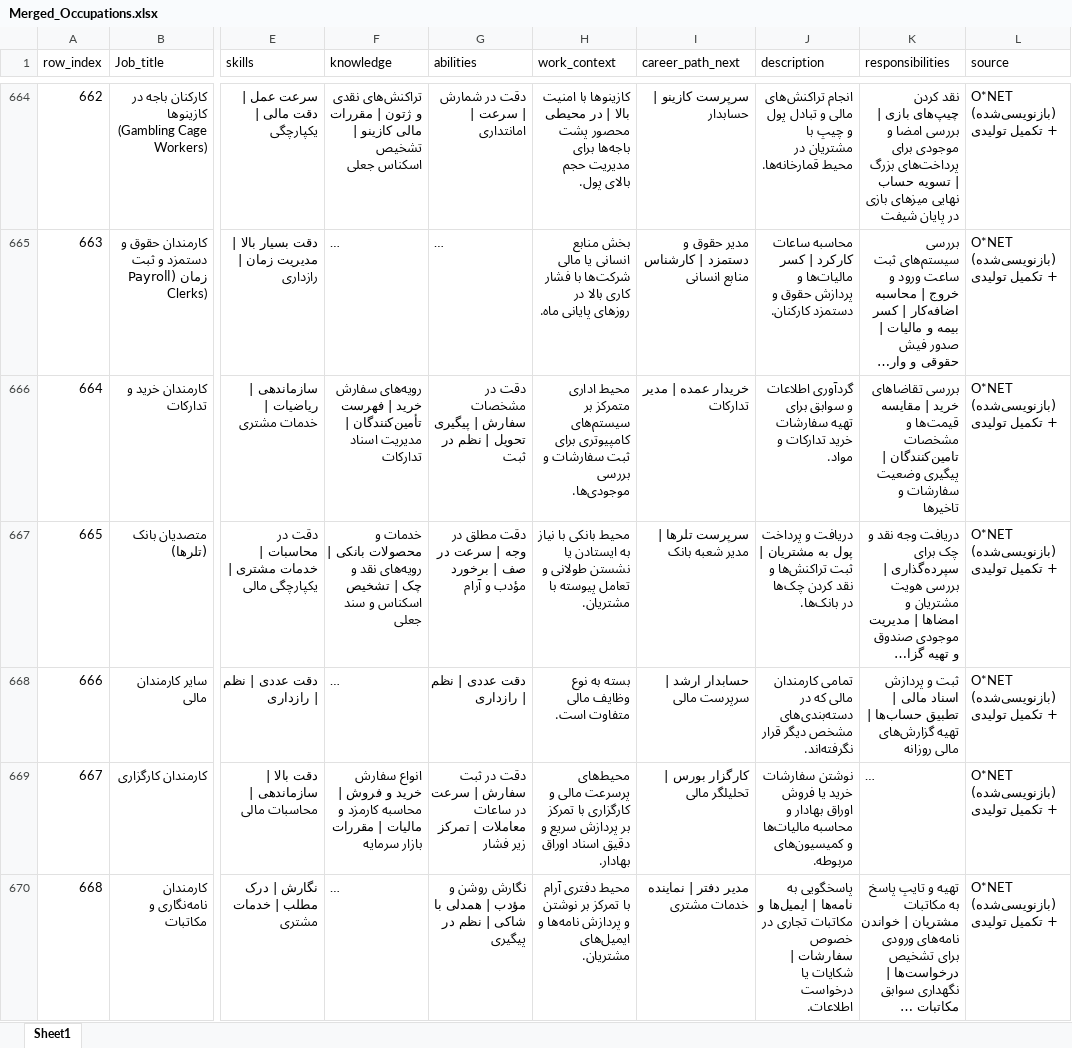
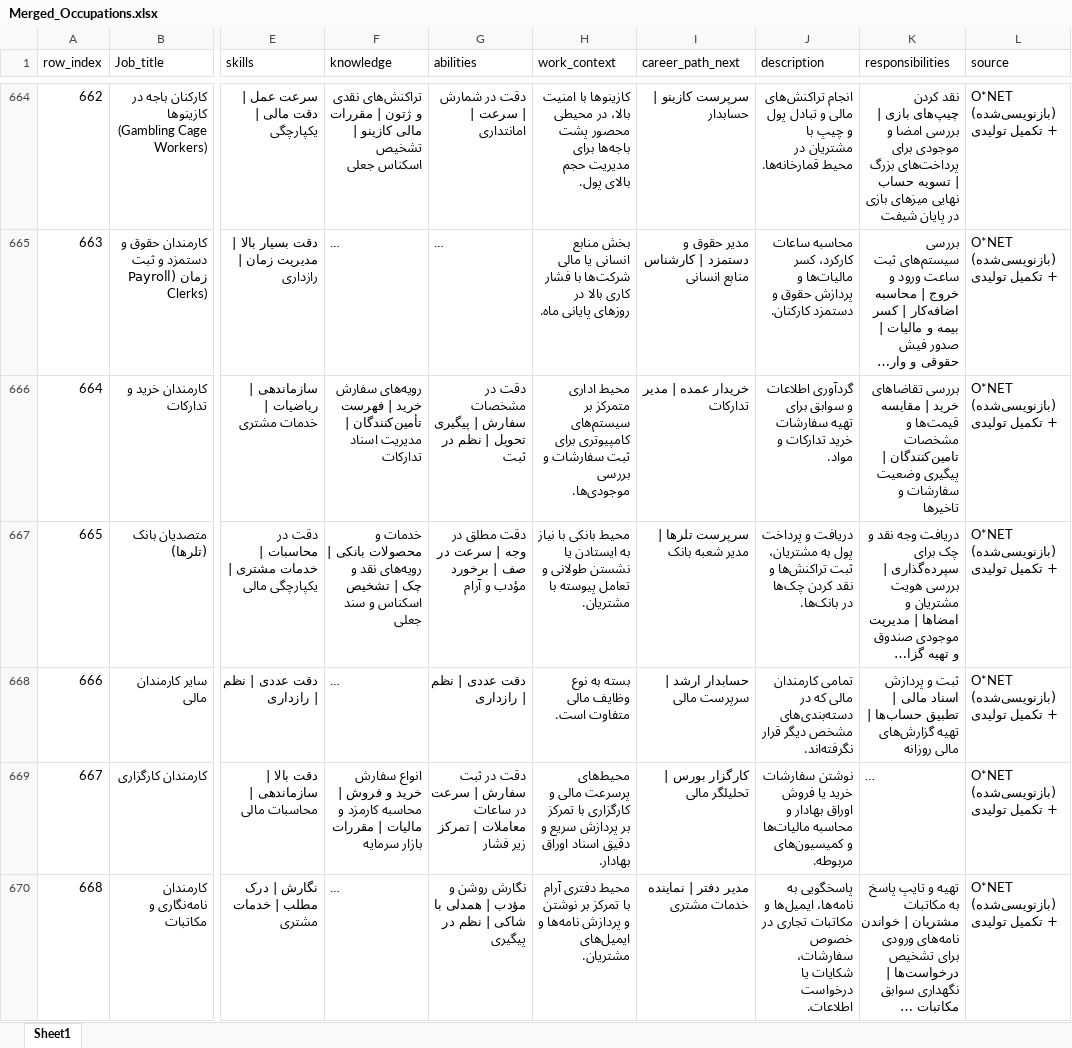
Before and after one commit to alikarimi78/Persian_Job_qa, an Excel workbook: Merged_Occupations.xlsx, sheet Sheet1, drawn as a sheet; only a part is shown, gaps mark what is left out; long unchanged cells end in …; values as stored, in another font and other column widths than the file's, no borders; the diff covers the shown part only; the diff names each change by its address in the sheet, - before the commit and + after, or states it on an @@ line.

```diff
--- a/Merged_Occupations.xlsx (sheet Sheet1)
+++ b/Merged_Occupations.xlsx (sheet Sheet1)
-H664 (work_context): …با امنیت بالا | در محیطی…
+H664 (work_context): …با امنیت بالا، در محیطی…
-J665 (description): محاسبه ساعات کارکرد | کسر مالیات‌ها…
+J665 (description): محاسبه ساعات کارکرد، کسر مالیات‌ها…
-J667 (description): …پول به مشتریان | ثبت تراکنش‌ها…
+J667 (description): …پول به مشتریان، ثبت تراکنش‌ها…
-J670 (description): پاسخگویی به نامه‌ها | ایمیل‌ها و مکاتبات تجاری در خصوص سفارشات | شکایات یا…
+J670 (description): پاسخگویی به نامه‌ها، ایمیل‌ها و مکاتبات تجاری در خصوص سفارشات، شکایات یا…
```
Also changed, not shown: 1056 edited cells elsewhere in this sheet, 3 other files.
